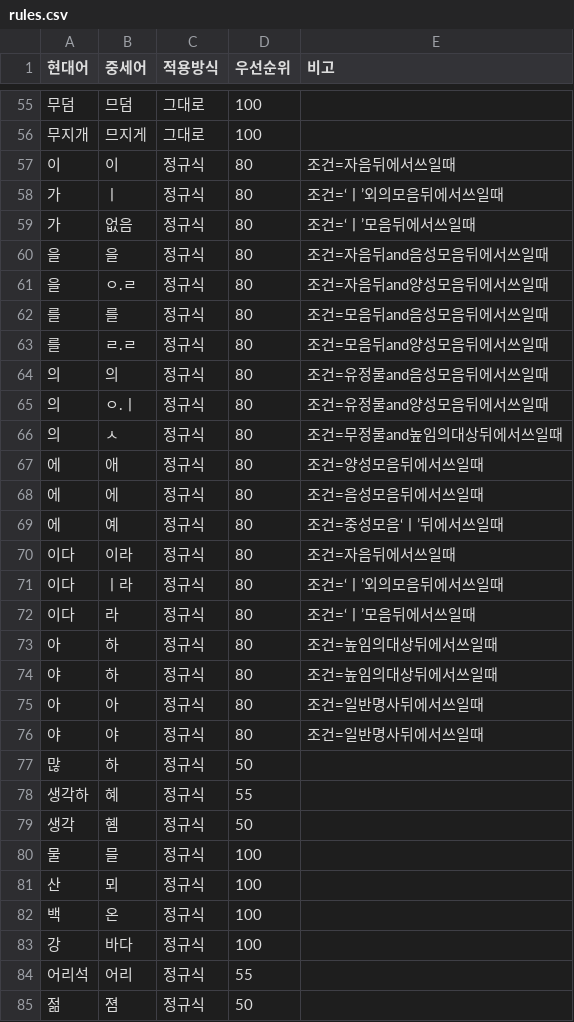
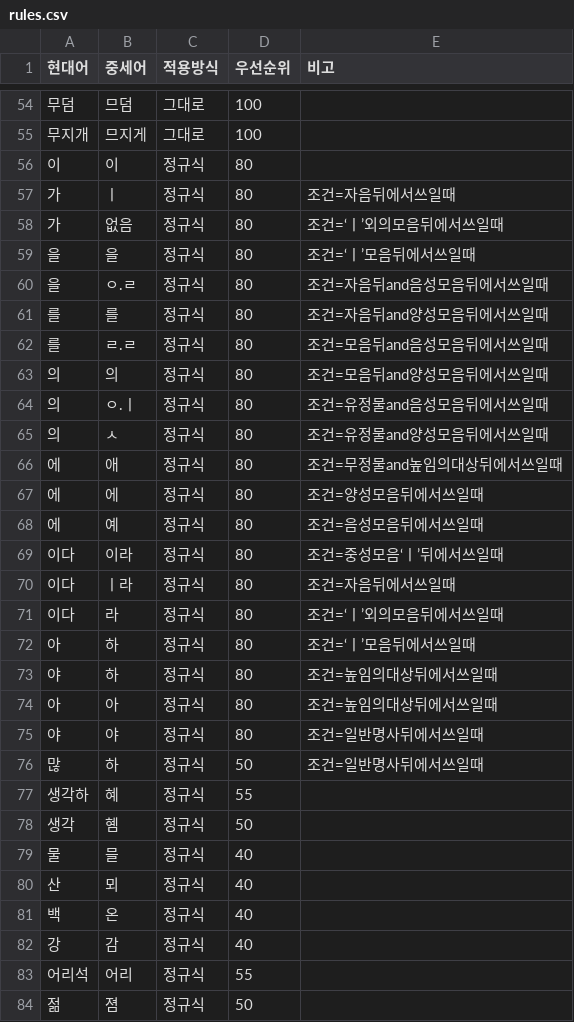
Before and after one commit to sian-ui/korean-translator, a CSV file: rules.csv, drawn as a sheet; only a part is shown, gaps mark what is left out; the diff covers the shown part only.

```diff
--- a/rules.csv
+++ b/rules.csv
@@ -56,29 +55,29 @@
 무지개,므지게,그대로,100,
-이,이,정규식,80,조건=자음뒤에서쓰일때
-가,ㅣ,정규식,80,조건=‘ㅣ’외의모음뒤에서쓰일때
-가,없음,정규식,80,조건=‘ㅣ’모음뒤에서쓰일때
-을,을,정규식,80,조건=자음뒤and음성모음뒤에서쓰일때
-을,ㅇ.ㄹ,정규식,80,조건=자음뒤and양성모음뒤에서쓰일때
-를,를,정규식,80,조건=모음뒤and음성모음뒤에서쓰일때
-를,ㄹ.ㄹ,정규식,80,조건=모음뒤and양성모음뒤에서쓰일때
-의,의,정규식,80,조건=유정물and음성모음뒤에서쓰일때
-의,ㅇ.ㅣ,정규식,80,조건=유정물and양성모음뒤에서쓰일때
-의,ㅅ,정규식,80,조건=무정물and높임의대상뒤에서쓰일때
-에,애,정규식,80,조건=양성모음뒤에서쓰일때
-에,에,정규식,80,조건=음성모음뒤에서쓰일때
-에,예,정규식,80,조건=중성모음‘ㅣ’뒤에서쓰일때
-이다,이라,정규식,80,조건=자음뒤에서쓰일때
-이다,ㅣ라,정규식,80,조건=‘ㅣ’외의모음뒤에서쓰일때
-이다,라,정규식,80,조건=‘ㅣ’모음뒤에서쓰일때
-아,하,정규식,80,조건=높임의대상뒤에서쓰일때
+이,이,정규식,80,
+가,ㅣ,정규식,80,조건=자음뒤에서쓰일때
+가,없음,정규식,80,조건=‘ㅣ’외의모음뒤에서쓰일때
+을,을,정규식,80,조건=‘ㅣ’모음뒤에서쓰일때
+을,ㅇ.ㄹ,정규식,80,조건=자음뒤and음성모음뒤에서쓰일때
+를,를,정규식,80,조건=자음뒤and양성모음뒤에서쓰일때
+를,ㄹ.ㄹ,정규식,80,조건=모음뒤and음성모음뒤에서쓰일때
+의,의,정규식,80,조건=모음뒤and양성모음뒤에서쓰일때
+의,ㅇ.ㅣ,정규식,80,조건=유정물and음성모음뒤에서쓰일때
+의,ㅅ,정규식,80,조건=유정물and양성모음뒤에서쓰일때
+에,애,정규식,80,조건=무정물and높임의대상뒤에서쓰일때
+에,에,정규식,80,조건=양성모음뒤에서쓰일때
+에,예,정규식,80,조건=음성모음뒤에서쓰일때
+이다,이라,정규식,80,조건=중성모음‘ㅣ’뒤에서쓰일때
+이다,ㅣ라,정규식,80,조건=자음뒤에서쓰일때
+이다,라,정규식,80,조건=‘ㅣ’외의모음뒤에서쓰일때
+아,하,정규식,80,조건=‘ㅣ’모음뒤에서쓰일때
 야,하,정규식,80,조건=높임의대상뒤에서쓰일때
-아,아,정규식,80,조건=일반명사뒤에서쓰일때
+아,아,정규식,80,조건=높임의대상뒤에서쓰일때
 야,야,정규식,80,조건=일반명사뒤에서쓰일때
-많,하,정규식,50,
+많,하,정규식,50,조건=일반명사뒤에서쓰일때
 생각하,혜,정규식,55,
 생각,혬,정규식,50,
-물,믈,정규식,100,
-산,뫼,정규식,100,
-백,온,정규식,100,
-강,바다,정규식,100,
+물,믈,정규식,40,
+산,뫼,정규식,40,
+백,온,정규식,40,
+강,감,정규식,40,
 어리석,어리,정규식,55,
```
Also changed, not shown: 1 removed row and 27 edited cells elsewhere in this file.
